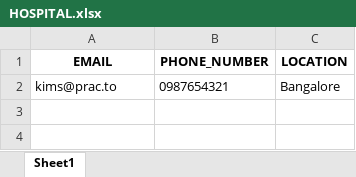
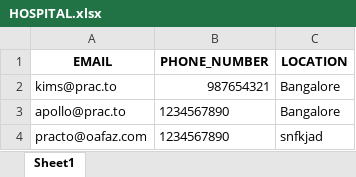
Before and after one commit to abhira0/pesu.practo, an Excel workbook: db/HOSPITAL.xlsx, sheet Sheet1, drawn as a sheet; values as stored, in another font and other column widths than the file's, no borders; the diff names each change by its address in the sheet, - before the commit and + after, or states it on an @@ line.

Commit message:
removed hospital class and changed the printing style

```diff
--- a/db/HOSPITAL.xlsx (sheet Sheet1)
+++ b/db/HOSPITAL.xlsx (sheet Sheet1)
-B2 (PHONE_NUMBER): 0987654321
+B2 (PHONE_NUMBER): 987654321
+row 3: apollo@prac.to | 1234567890 | Bangalore
+row 4: practo@oafaz.com | 1234567890 | snfkjad
```
Also changed, not shown: db/DOCTOR.xlsx, db/PATIENT.xlsx, 1 other file.
